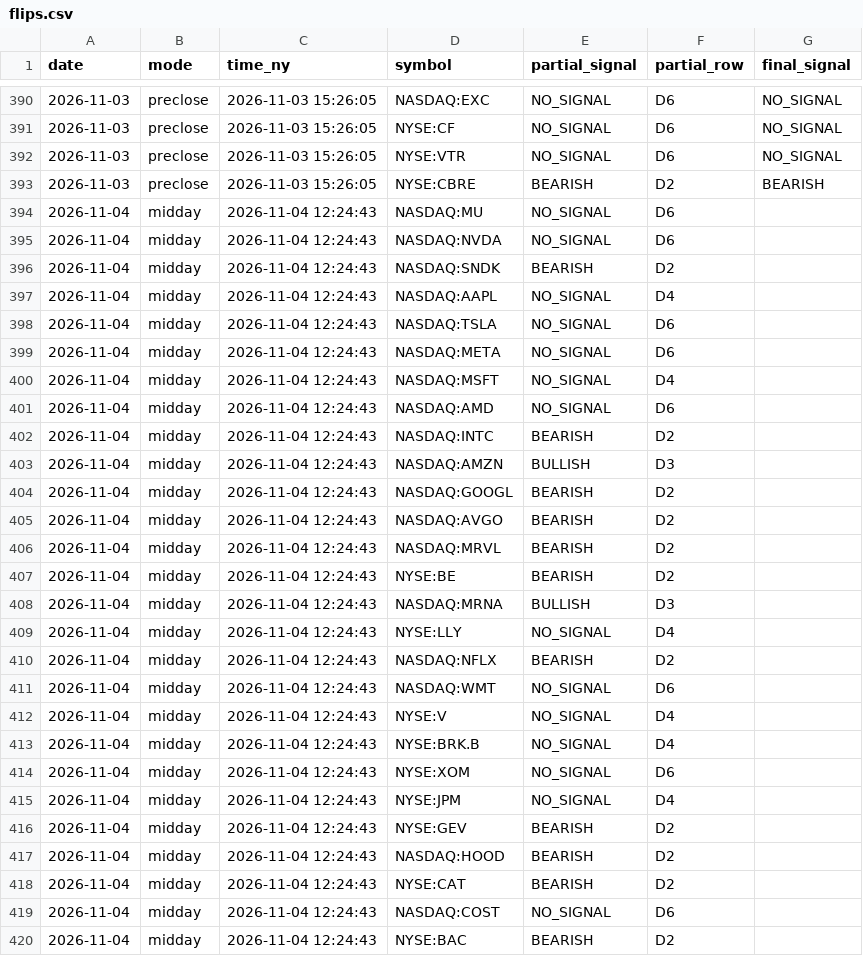
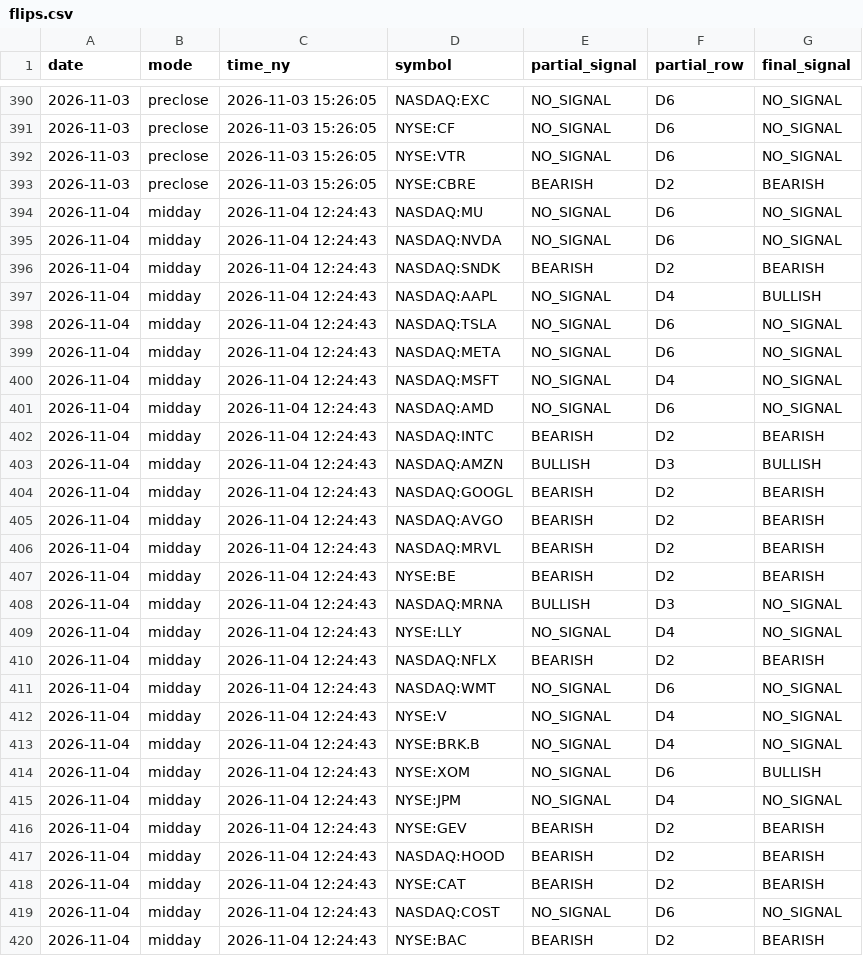
Before and after one commit to rOybOtTt/substack-mcp, a CSV file: ta-rulebook/demo/flips.csv, drawn as a sheet; only a part is shown, gaps mark what is left out; the diff covers the shown part only.

```diff
--- a/ta-rulebook/demo/flips.csv
+++ b/ta-rulebook/demo/flips.csv
@@ -393,28 +393,28 @@ date,mode,time_ny,symbol,partial_signal,partial_row,final_signal
 2026-11-03,preclose,2026-11-03 15:26:05,NYSE:CBRE,BEARISH,D2,BEARISH
-2026-11-04,midday,2026-11-04 12:24:43,NASDAQ:MU,NO_SIGNAL,D6
-2026-11-04,midday,2026-11-04 12:24:43,NASDAQ:NVDA,NO_SIGNAL,D6
-2026-11-04,midday,2026-11-04 12:24:43,NASDAQ:SNDK,BEARISH,D2
-2026-11-04,midday,2026-11-04 12:24:43,NASDAQ:AAPL,NO_SIGNAL,D4
-2026-11-04,midday,2026-11-04 12:24:43,NASDAQ:TSLA,NO_SIGNAL,D6
-2026-11-04,midday,2026-11-04 12:24:43,NASDAQ:META,NO_SIGNAL,D6
-2026-11-04,midday,2026-11-04 12:24:43,NASDAQ:MSFT,NO_SIGNAL,D4
-2026-11-04,midday,2026-11-04 12:24:43,NASDAQ:AMD,NO_SIGNAL,D6
-2026-11-04,midday,2026-11-04 12:24:43,NASDAQ:INTC,BEARISH,D2
-2026-11-04,midday,2026-11-04 12:24:43,NASDAQ:AMZN,BULLISH,D3
-2026-11-04,midday,2026-11-04 12:24:43,NASDAQ:GOOGL,BEARISH,D2
-2026-11-04,midday,2026-11-04 12:24:43,NASDAQ:AVGO,BEARISH,D2
-2026-11-04,midday,2026-11-04 12:24:43,NASDAQ:MRVL,BEARISH,D2
-2026-11-04,midday,2026-11-04 12:24:43,NYSE:BE,BEARISH,D2
-2026-11-04,midday,2026-11-04 12:24:43,NASDAQ:MRNA,BULLISH,D3
-2026-11-04,midday,2026-11-04 12:24:43,NYSE:LLY,NO_SIGNAL,D4
-2026-11-04,midday,2026-11-04 12:24:43,NASDAQ:NFLX,BEARISH,D2
-2026-11-04,midday,2026-11-04 12:24:43,NASDAQ:WMT,NO_SIGNAL,D6
-2026-11-04,midday,2026-11-04 12:24:43,NYSE:V,NO_SIGNAL,D4
-2026-11-04,midday,2026-11-04 12:24:43,NYSE:BRK.B,NO_SIGNAL,D4
-2026-11-04,midday,2026-11-04 12:24:43,NYSE:XOM,NO_SIGNAL,D6
-2026-11-04,midday,2026-11-04 12:24:43,NYSE:JPM,NO_SIGNAL,D4
-2026-11-04,midday,2026-11-04 12:24:43,NYSE:GEV,BEARISH,D2
-2026-11-04,midday,2026-11-04 12:24:43,NASDAQ:HOOD,BEARISH,D2
-2026-11-04,midday,2026-11-04 12:24:43,NYSE:CAT,BEARISH,D2
-2026-11-04,midday,2026-11-04 12:24:43,NASDAQ:COST,NO_SIGNAL,D6
-2026-11-04,midday,2026-11-04 12:24:43,NYSE:BAC,BEARISH,D2
+2026-11-04,midday,2026-11-04 12:24:43,NASDAQ:MU,NO_SIGNAL,D6,NO_SIGNAL
+2026-11-04,midday,2026-11-04 12:24:43,NASDAQ:NVDA,NO_SIGNAL,D6,NO_SIGNAL
+2026-11-04,midday,2026-11-04 12:24:43,NASDAQ:SNDK,BEARISH,D2,BEARISH
+2026-11-04,midday,2026-11-04 12:24:43,NASDAQ:AAPL,NO_SIGNAL,D4,BULLISH
+2026-11-04,midday,2026-11-04 12:24:43,NASDAQ:TSLA,NO_SIGNAL,D6,NO_SIGNAL
+2026-11-04,midday,2026-11-04 12:24:43,NASDAQ:META,NO_SIGNAL,D6,NO_SIGNAL
+2026-11-04,midday,2026-11-04 12:24:43,NASDAQ:MSFT,NO_SIGNAL,D4,NO_SIGNAL
+2026-11-04,midday,2026-11-04 12:24:43,NASDAQ:AMD,NO_SIGNAL,D6,NO_SIGNAL
+2026-11-04,midday,2026-11-04 12:24:43,NASDAQ:INTC,BEARISH,D2,BEARISH
+2026-11-04,midday,2026-11-04 12:24:43,NASDAQ:AMZN,BULLISH,D3,BULLISH
+2026-11-04,midday,2026-11-04 12:24:43,NASDAQ:GOOGL,BEARISH,D2,BEARISH
+2026-11-04,midday,2026-11-04 12:24:43,NASDAQ:AVGO,BEARISH,D2,BEARISH
+2026-11-04,midday,2026-11-04 12:24:43,NASDAQ:MRVL,BEARISH,D2,BEARISH
+2026-11-04,midday,2026-11-04 12:24:43,NYSE:BE,BEARISH,D2,BEARISH
+2026-11-04,midday,2026-11-04 12:24:43,NASDAQ:MRNA,BULLISH,D3,NO_SIGNAL
+2026-11-04,midday,2026-11-04 12:24:43,NYSE:LLY,NO_SIGNAL,D4,NO_SIGNAL
+2026-11-04,midday,2026-11-04 12:24:43,NASDAQ:NFLX,BEARISH,D2,BEARISH
+2026-11-04,midday,2026-11-04 12:24:43,NASDAQ:WMT,NO_SIGNAL,D6,NO_SIGNAL
+2026-11-04,midday,2026-11-04 12:24:43,NYSE:V,NO_SIGNAL,D4,NO_SIGNAL
+2026-11-04,midday,2026-11-04 12:24:43,NYSE:BRK.B,NO_SIGNAL,D4,NO_SIGNAL
+2026-11-04,midday,2026-11-04 12:24:43,NYSE:XOM,NO_SIGNAL,D6,BULLISH
+2026-11-04,midday,2026-11-04 12:24:43,NYSE:JPM,NO_SIGNAL,D4,NO_SIGNAL
+2026-11-04,midday,2026-11-04 12:24:43,NYSE:GEV,BEARISH,D2,BEARISH
+2026-11-04,midday,2026-11-04 12:24:43,NASDAQ:HOOD,BEARISH,D2,BEARISH
+2026-11-04,midday,2026-11-04 12:24:43,NYSE:CAT,BEARISH,D2,BEARISH
+2026-11-04,midday,2026-11-04 12:24:43,NASDAQ:COST,NO_SIGNAL,D6,NO_SIGNAL
+2026-11-04,midday,2026-11-04 12:24:43,NYSE:BAC,BEARISH,D2,BEARISH
```
Also changed, not shown: 169 edited cells elsewhere in this file, ta-rulebook/demo/decision_log.csv, ta-rulebook/demo/marks.csv, 17 other files.
